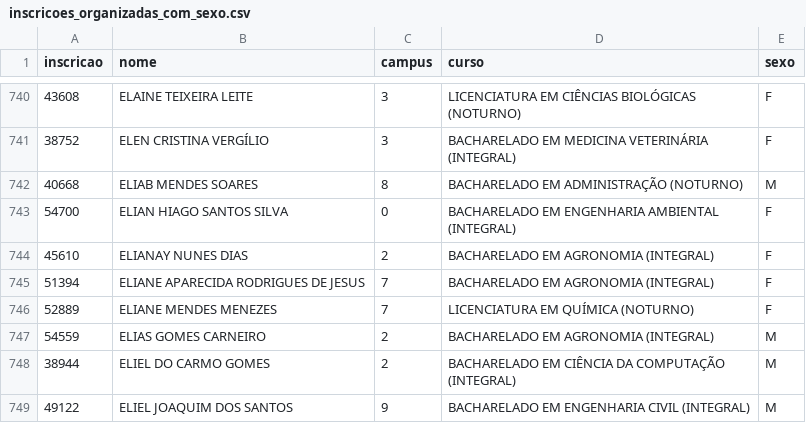
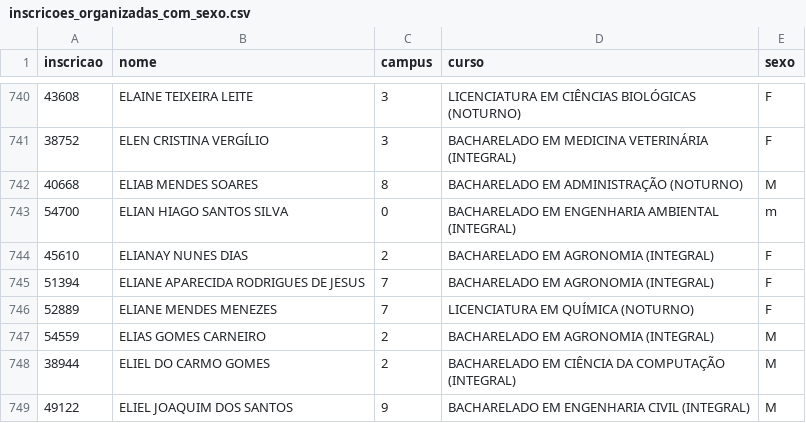
Before and after one commit to dmcardoso/ProcessoSeletivo, a CSV file: files_inscritos/inscricoes_organizadas_com_sexo.csv, drawn as a sheet; only a part is shown, gaps mark what is left out.

```diff
--- a/files_inscritos/inscricoes_organizadas_com_sexo.csv
+++ b/files_inscritos/inscricoes_organizadas_com_sexo.csv
@@ -742,3 +742,3 @@ inscricao;nome;campus;curso;sexo
 40668;ELIAB MENDES SOARES;8;BACHARELADO EM ADMINISTRAÇÃO (NOTURNO);M
-54700;ELIAN HIAGO SANTOS SILVA;0;BACHARELADO EM ENGENHARIA AMBIENTAL (INTEGRAL);F
+54700;ELIAN HIAGO SANTOS SILVA;0;BACHARELADO EM ENGENHARIA AMBIENTAL (INTEGRAL);m
 45610;ELIANAY NUNES DIAS;2;BACHARELADO EM AGRONOMIA (INTEGRAL);F
```
Also changed, not shown: resultados/resultado_if.csv, 4 other files.
